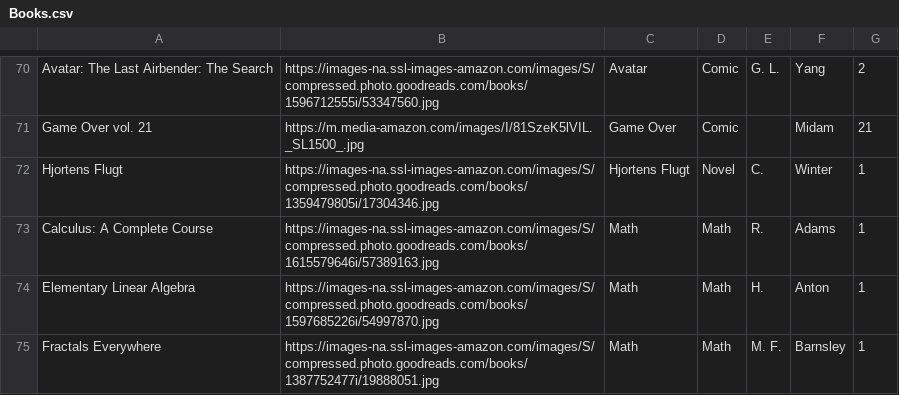
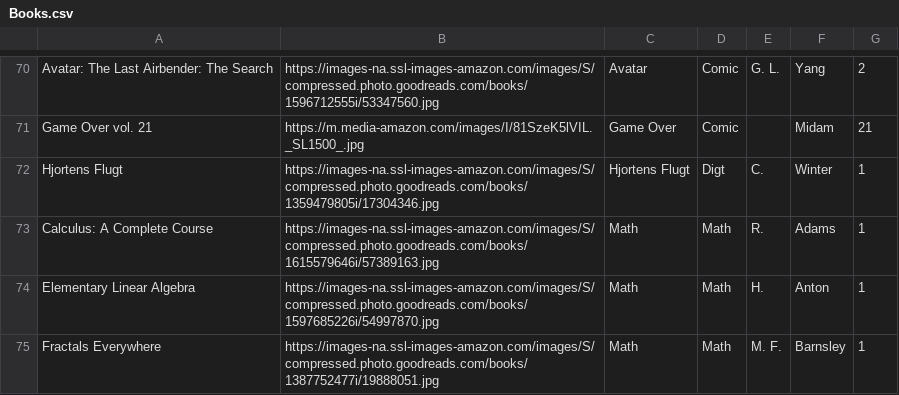
Before and after one commit to Ok4a/ok4a.github.io, a CSV file: Books.csv, drawn as a sheet; only a part is shown, gaps mark what is left out.

```diff
--- a/Books.csv
+++ b/Books.csv
@@ -71,3 +71,3 @@ Avatar: The Last Airbender: The Search;https://images-na.ssl-images-amazon.com/i
 Game Over vol. 21;https://m.media-amazon.com/images/I/81SzeK5lVIL._SL1500_.jpg;Game Over;Comic;;Midam;21
-Hjortens Flugt;https://images-na.ssl-images-amazon.com/images/S/compressed.photo.goodreads.com/books/1359479805i/17304346.jpg;Hjortens Flugt;Novel;C.;Winter;1
+Hjortens Flugt;https://images-na.ssl-images-amazon.com/images/S/compressed.photo.goodreads.com/books/1359479805i/17304346.jpg;Hjortens Flugt;Digt;C.;Winter;1
 Calculus: A Complete Course;https://images-na.ssl-images-amazon.com/images/S/compressed.photo.goodreads.com/books/1615579646i/57389163.jpg;Math;Math;R.;Adams;1
```
Also changed, not shown: 5 other files.
